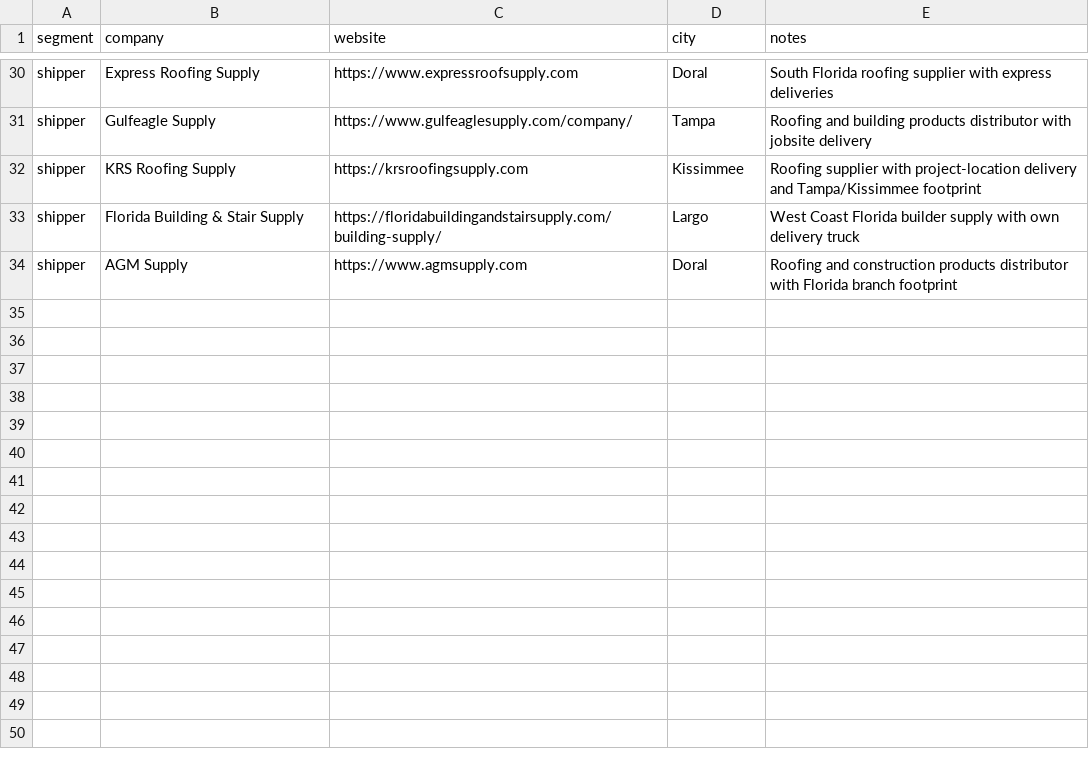
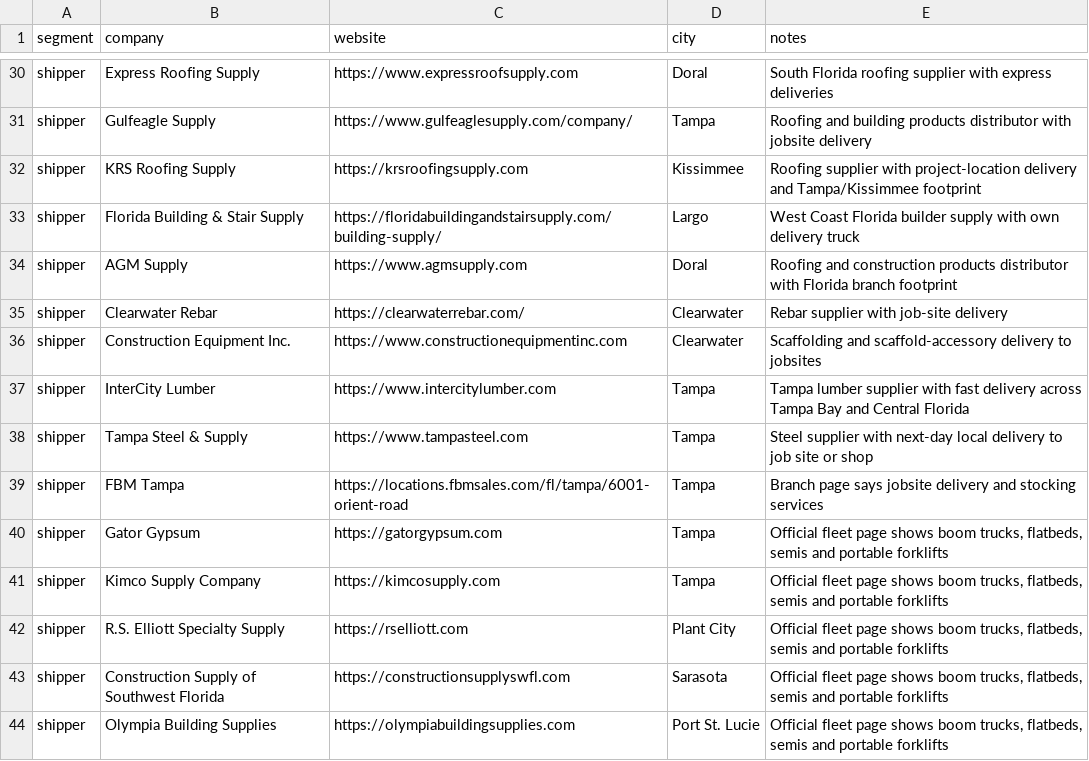
Before and after one commit to edgaremiliopr/Loadr2, a CSV file: research/seed-targets.csv, drawn as a sheet; only a part is shown, gaps mark what is left out; the diff names each change by its address in the sheet, - before the commit and + after, or states it on an @@ line.

```diff
--- a/research/seed-targets.csv
+++ b/research/seed-targets.csv
+row 35: shipper | Clearwater Rebar | https://clearwaterrebar.com/ | Clearwater | Rebar supplier with job-site delivery
+row 36: shipper | Construction Equipment Inc. | https://www.constructionequipmentinc.com | Clearwater | Scaffolding and scaffold-accessory delivery to jobsites
+row 37: shipper | InterCity Lumber | https://www.intercitylumber.com | Tampa | Tampa lumber supplier with fast delivery across Tampa Bay and Central Florida
+row 38: shipper | Tampa Steel & Supply | https://www.tampasteel.com | Tampa | Steel supplier with next-day local delivery to job site or shop
+row 39: shipper | FBM Tampa | https://locations.fbmsales.com/fl/tampa/6001-orient-road | Tampa | Branch page says jobsite delivery and stocking services
+row 40: shipper | Gator Gypsum | https://gatorgypsum.com | Tampa | Official fleet page shows boom trucks, flatbeds, semis and portable forklifts
+row 41: shipper | Kimco Supply Company | https://kimcosupply.com | Tampa | Official fleet page shows boom trucks, flatbeds, semis and portable forklifts
+row 42: shipper | R.S. Elliott Specialty Supply | https://rselliott.com | Plant City | Official fleet page shows boom trucks, flatbeds, semis and portable forklifts
+row 43: shipper | Construction Supply of Southwest Florida | https://constructionsupplyswfl.com | Sarasota | Official fleet page shows boom trucks, flatbeds, semis and portable forklifts
+row 44: shipper | Olympia Building Supplies | https://olympiabuildingsupplies.com | Port St. Lucie | Official fleet page shows boom trucks, flatbeds, semis and portable forklifts
```
Also changed, not shown: research/florida_carrier_verification_targets.csv, 2 other files.
